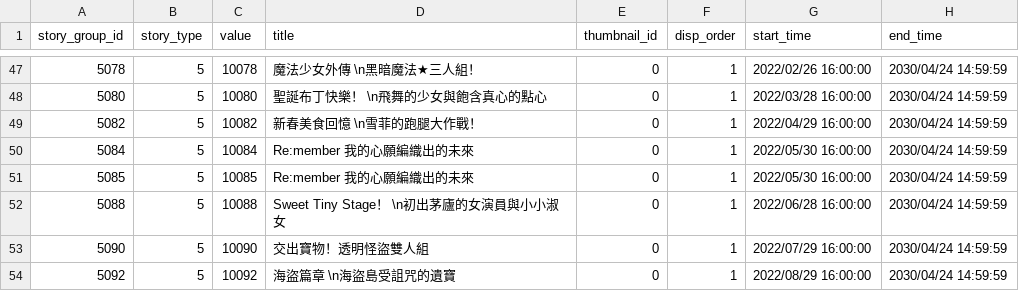
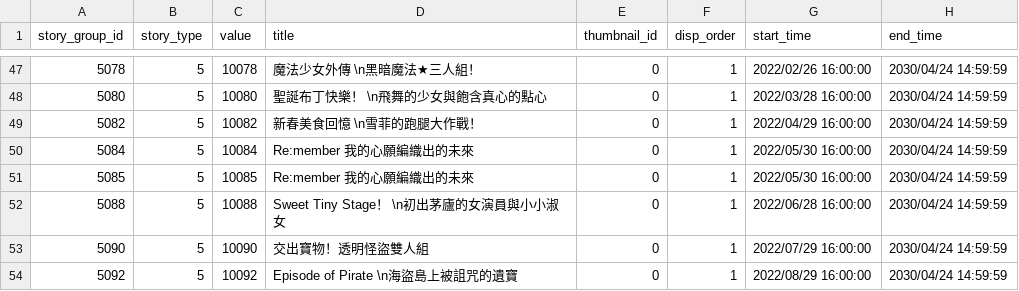
Before and after one commit to KiruyaMomochi/RediveData, a CSV file: db/csv/event_story_data.csv, drawn as a sheet; only a part is shown, gaps mark what is left out.

```diff
--- a/db/csv/event_story_data.csv
+++ b/db/csv/event_story_data.csv
@@ -53,2 +53,2 @@ story_group_id,story_type,value,title,thumbnail_id,disp_order,start_time,end_tim
 5090,5,10090,"交出寶物！透明怪盜雙人組",0,1,"2022/07/29 16:00:00","2030/04/24 14:59:59"
-5092,5,10092,"海盜篇章　\n海盜島受詛咒的遺寶",0,1,"2022/08/29 16:00:00","2030/04/24 14:59:59"
+5092,5,10092,"Episode of Pirate　\n海盜島上被詛咒的遺寶",0,1,"2022/08/29 16:00:00","2030/04/24 14:59:59"
```
Also changed, not shown: 1 other file.
